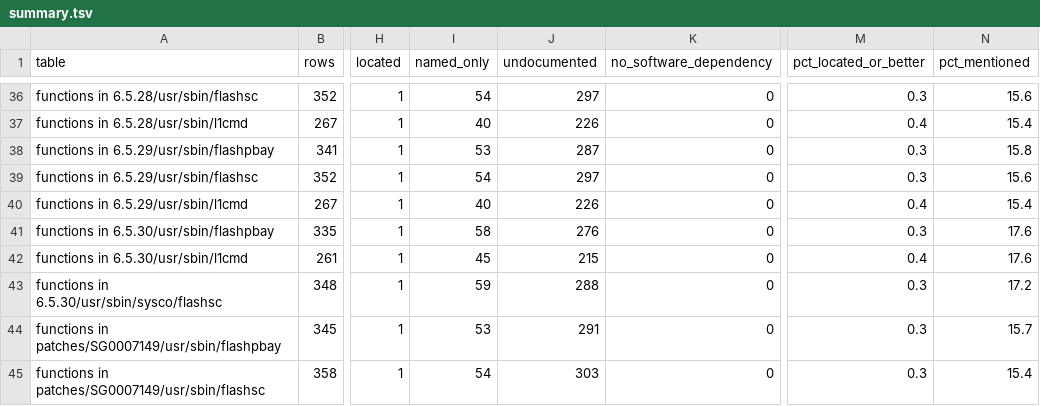
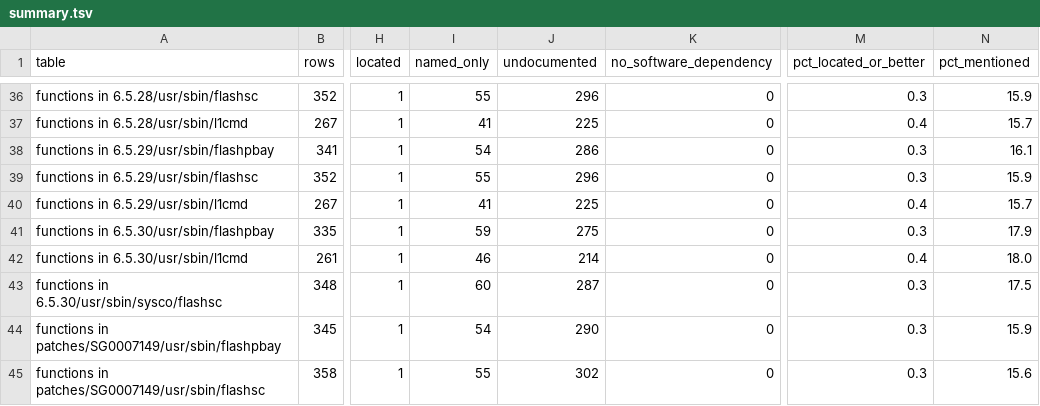
Before and after one commit to jamesbraid/sysco, a TSV file: docs/inventory/summary.tsv, drawn as a sheet; only a part is shown, gaps mark what is left out; the diff covers the shown part only; the diff names each change by its address in the sheet, - before the commit and + after, or states it on an @@ line.

```diff
--- a/docs/inventory/summary.tsv
+++ b/docs/inventory/summary.tsv
-I36 (named_only): 54
+I36 (named_only): 55
-J36 (undocumented): 297
+J36 (undocumented): 296
-N36 (pct_mentioned): 15.6
+N36 (pct_mentioned): 15.9
-I37 (named_only): 40
+I37 (named_only): 41
-J37 (undocumented): 226
+J37 (undocumented): 225
-N37 (pct_mentioned): 15.4
+N37 (pct_mentioned): 15.7
-I38 (named_only): 53
+I38 (named_only): 54
-J38 (undocumented): 287
+J38 (undocumented): 286
-N38 (pct_mentioned): 15.8
+N38 (pct_mentioned): 16.1
-I39 (named_only): 54
+I39 (named_only): 55
-J39 (undocumented): 297
+J39 (undocumented): 296
-N39 (pct_mentioned): 15.6
+N39 (pct_mentioned): 15.9
-I40 (named_only): 40
+I40 (named_only): 41
-J40 (undocumented): 226
+J40 (undocumented): 225
-N40 (pct_mentioned): 15.4
+N40 (pct_mentioned): 15.7
-I41 (named_only): 58
+I41 (named_only): 59
-J41 (undocumented): 276
+J41 (undocumented): 275
-N41 (pct_mentioned): 17.6
+N41 (pct_mentioned): 17.9
-I42 (named_only): 45
+I42 (named_only): 46
-J42 (undocumented): 215
+J42 (undocumented): 214
-N42 (pct_mentioned): 17.6
+N42 (pct_mentioned): 18.0
-I43 (named_only): 59
+I43 (named_only): 60
-J43 (undocumented): 288
+J43 (undocumented): 287
-N43 (pct_mentioned): 17.2
+N43 (pct_mentioned): 17.5
-I44 (named_only): 53
+I44 (named_only): 54
-J44 (undocumented): 291
+J44 (undocumented): 290
-N44 (pct_mentioned): 15.7
+N44 (pct_mentioned): 15.9
-I45 (named_only): 54
+I45 (named_only): 55
-J45 (undocumented): 303
+J45 (undocumented): 302
-N45 (pct_mentioned): 15.4
+N45 (pct_mentioned): 15.6
```
Also changed, not shown: 36 edited cells elsewhere in this file, 2 other files.
